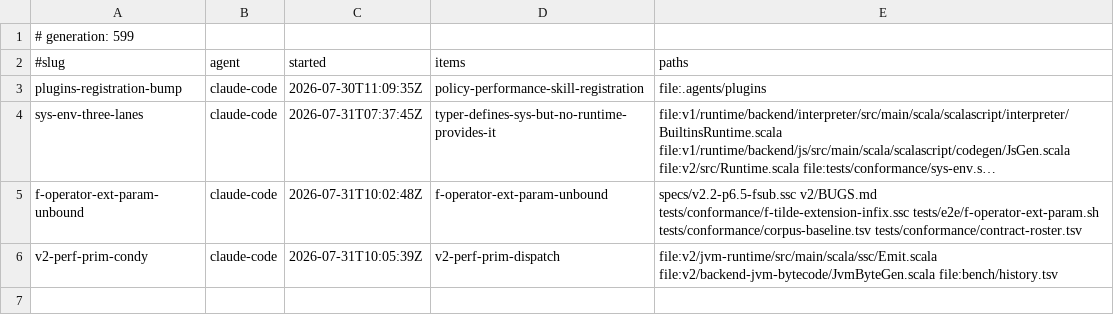
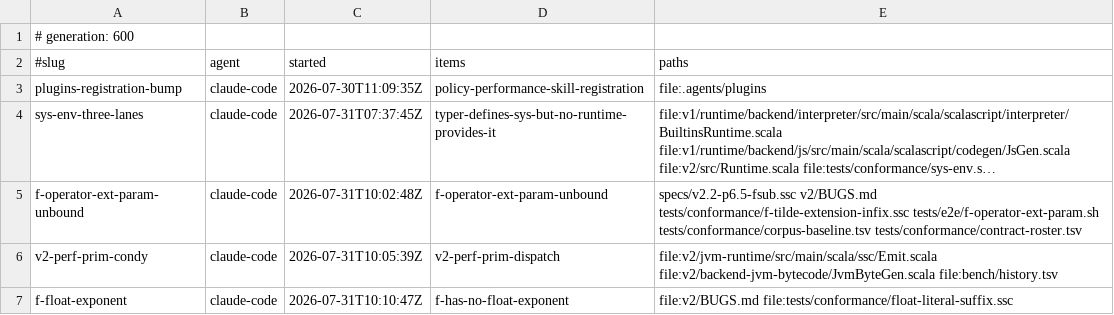
Before and after one commit to sergey-scherbina/scalascript, a TSV file: .work/active/LEDGER.tsv, drawn as a sheet; long unchanged cells end in ….

Commit message:
claim: f-float-exponent (f-has-no-float-exponent) [skip ci]

```diff
--- a/.work/active/LEDGER.tsv
+++ b/.work/active/LEDGER.tsv
@@ -1,2 +1,2 @@
-# generation: 599
+# generation: 600
 #slug	agent	started	items	paths
@@ -6 +6,2 @@ f-operator-ext-param-unbound	claude-code	2026-07-31T10:02:48Z	f-operator-ext-par
 v2-perf-prim-condy	claude-code	2026-07-31T10:05:39Z	v2-perf-prim-dispatch	file:v2/jvm-runtime/src/main/scala/ssc/Emit.scala file:v2/backend-jvm-bytecode/JvmByteGen.scala file:bench/history.tsv
+f-float-exponent	claude-code	2026-07-31T10:10:47Z	f-has-no-float-exponent	file:v2/BUGS.md file:tests/conformance/float-literal-suffix.ssc
```
Also changed, not shown: 1 other file.
